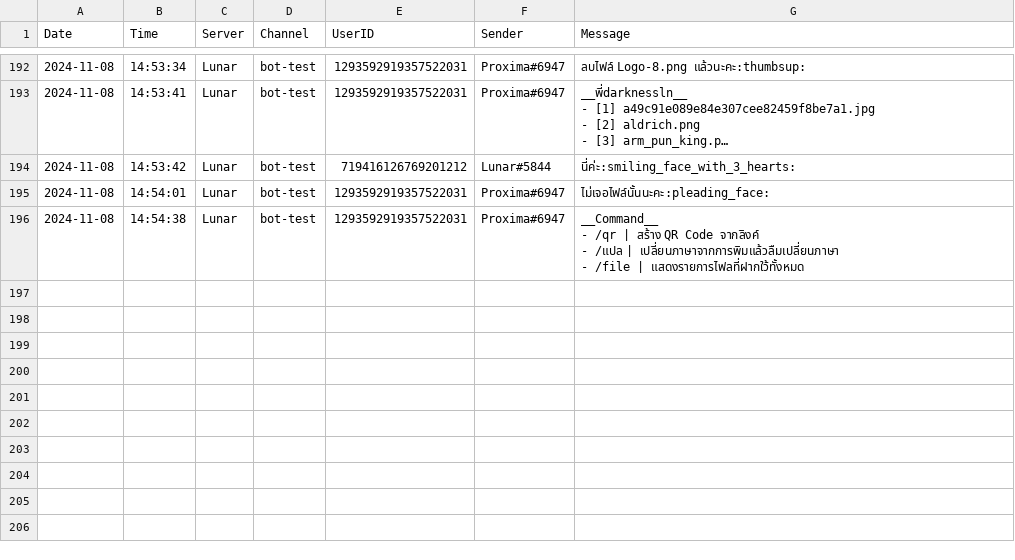
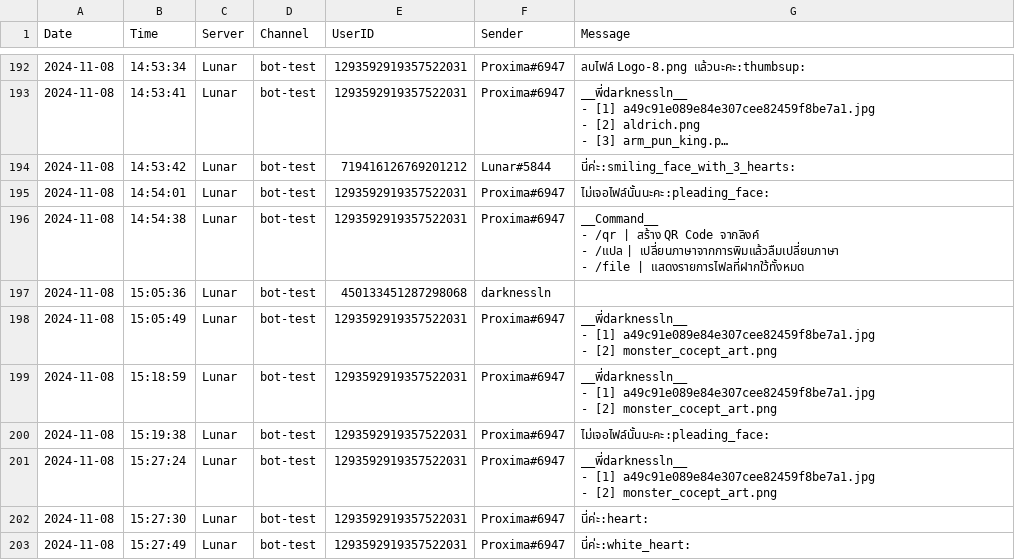
Before and after one commit to Nattaphong-jul/Discord-Lunar, a CSV file: log.csv, drawn as a sheet; only a part is shown, gaps mark what is left out; long unchanged cells end in …; ↵ is a line break in a cell; the diff names each change by its address in the sheet, - before the commit and + after, or states it on an @@ line.

```diff
--- a/log.csv
+++ b/log.csv
+row 197: 2024-11-08 | 15:05:36 | Lunar | bot-test | 450133451287298068 | darknessln
+row 198: 2024-11-08 | 15:05:49 | Lunar | bot-test | 1293592919357522031 | Proxima#6947 | __พี่darknessln__ ↵ - [1] a49c91e089e84e307cee82459f8be7a1.jpg ↵ - [2] monster_cocept_art.png
+row 199: 2024-11-08 | 15:18:59 | Lunar | bot-test | 1293592919357522031 | Proxima#6947 | __พี่darknessln__ ↵ - [1] a49c91e089e84e307cee82459f8be7a1.jpg ↵ - [2] monster_cocept_art.png
+row 200: 2024-11-08 | 15:19:38 | Lunar | bot-test | 1293592919357522031 | Proxima#6947 | ไม่เจอไฟล์นั้นนะคะ:pleading_face:
+row 201: 2024-11-08 | 15:27:24 | Lunar | bot-test | 1293592919357522031 | Proxima#6947 | __พี่darknessln__ ↵ - [1] a49c91e089e84e307cee82459f8be7a1.jpg ↵ - [2] monster_cocept_art.png
+row 202: 2024-11-08 | 15:27:30 | Lunar | bot-test | 1293592919357522031 | Proxima#6947 | นี่ค่ะ:heart:
+row 203: 2024-11-08 | 15:27:49 | Lunar | bot-test | 1293592919357522031 | Proxima#6947 | นี่ค่ะ:white_heart:
```
Also changed, not shown: 10 other files.
